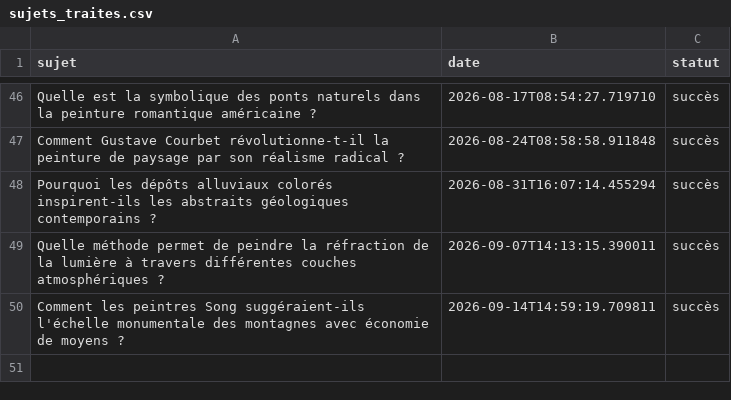
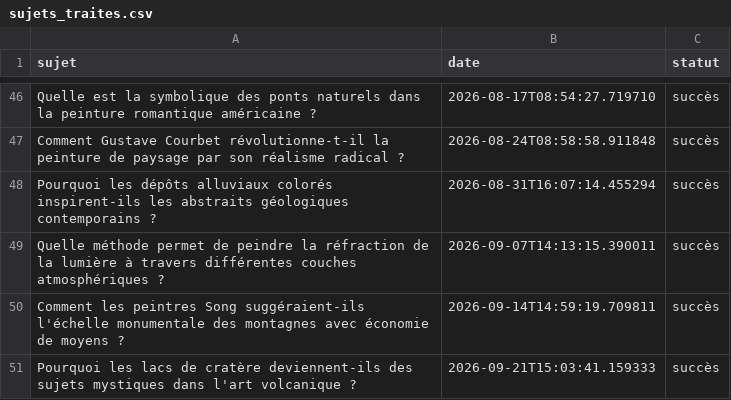
Before and after one commit to Metalosmose21/Nature-5, a CSV file: sujets_traites.csv, drawn as a sheet; only a part is shown, gaps mark what is left out.

```diff
--- a/sujets_traites.csv
+++ b/sujets_traites.csv
@@ -50 +50,2 @@ Quelle méthode permet de peindre la réfraction de la lumière à travers diff
 Comment les peintres Song suggéraient-ils l'échelle monumentale des montagnes avec économie de moyens ?,2026-09-14T14:59:19.709811,succès
+Pourquoi les lacs de cratère deviennent-ils des sujets mystiques dans l'art volcanique ?,2026-09-21T15:03:41.159333,succès
```
Also changed, not shown: sujets.csv.
